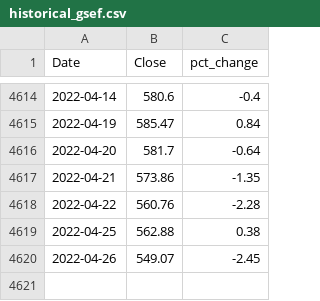
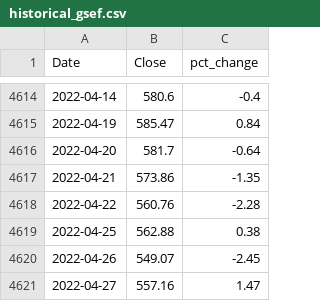
Before and after one commit to eshraongithub/global_sustainable_equity_fund_etl_and_time_series_forecasting, a CSV file: gsef_output/historical_gsef.csv, drawn as a sheet; only a part is shown, gaps mark what is left out.

```diff
--- a/gsef_output/historical_gsef.csv
+++ b/gsef_output/historical_gsef.csv
@@ -4620 +4620,2 @@ Date,Close,pct_change
 2022-04-26,549.07,-2.45
+2022-04-27,557.16,1.47
```
Also changed, not shown: 8 other files.
